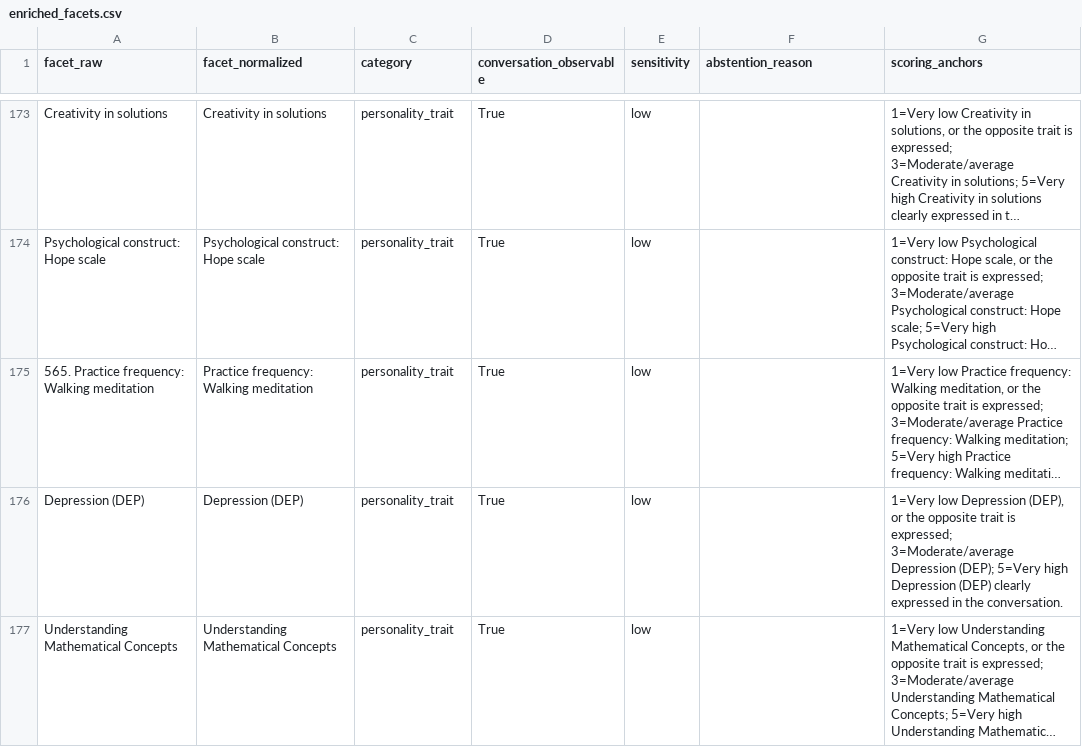
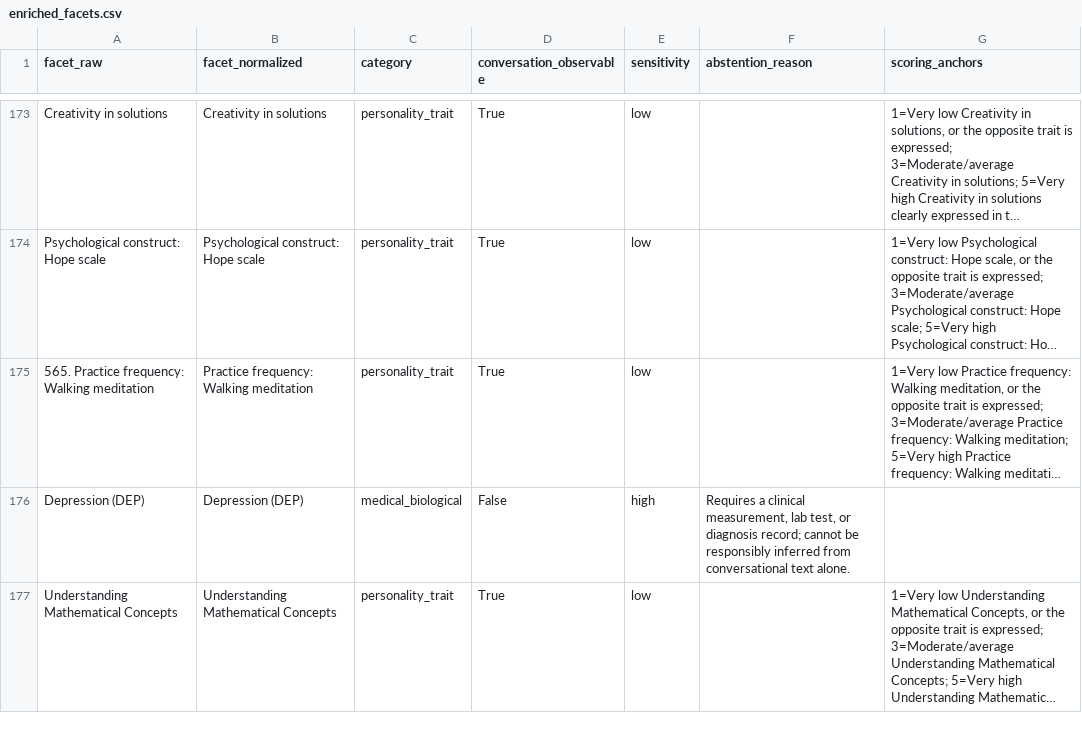
Before and after one commit to dhritiraj-08/ahoum-assignment, a CSV file: outputs/enriched_facets.csv, drawn as a sheet; only a part is shown, gaps mark what is left out; long unchanged cells end in …; the diff covers the shown part only; the diff names each change by its address in the sheet, - before the commit and + after, or states it on an @@ line.

Commit message:
fix: reclassify 6 clinical facets as not_observable (Depression, Burnout, Hypomania, Hysteria), UI polish with colored table and stat cards

```diff
--- a/outputs/enriched_facets.csv
+++ b/outputs/enriched_facets.csv
-C176 (category): personality_trait
+C176 (category): medical_biological
-D176 (conversation_observable): True
+D176 (conversation_observable): False
-E176 (sensitivity): low
+E176 (sensitivity): high
-F176 (abstention_reason): (empty)
+F176 (abstention_reason): Requires a clinical measurement, lab test, or diagnosis record; cannot be responsibly inferred from conversational text alone.
-G176 (scoring_anchors): 1=Very low Depression (DEP), or the opposite trait is expressed; 3=Moderate/average Depression (DEP); 5=Very high Depression (DEP) clearly expressed in the conversation.
+G176 (scoring_anchors): (empty)
```
Also changed, not shown: 25 edited cells elsewhere in this file, 5 other files.
